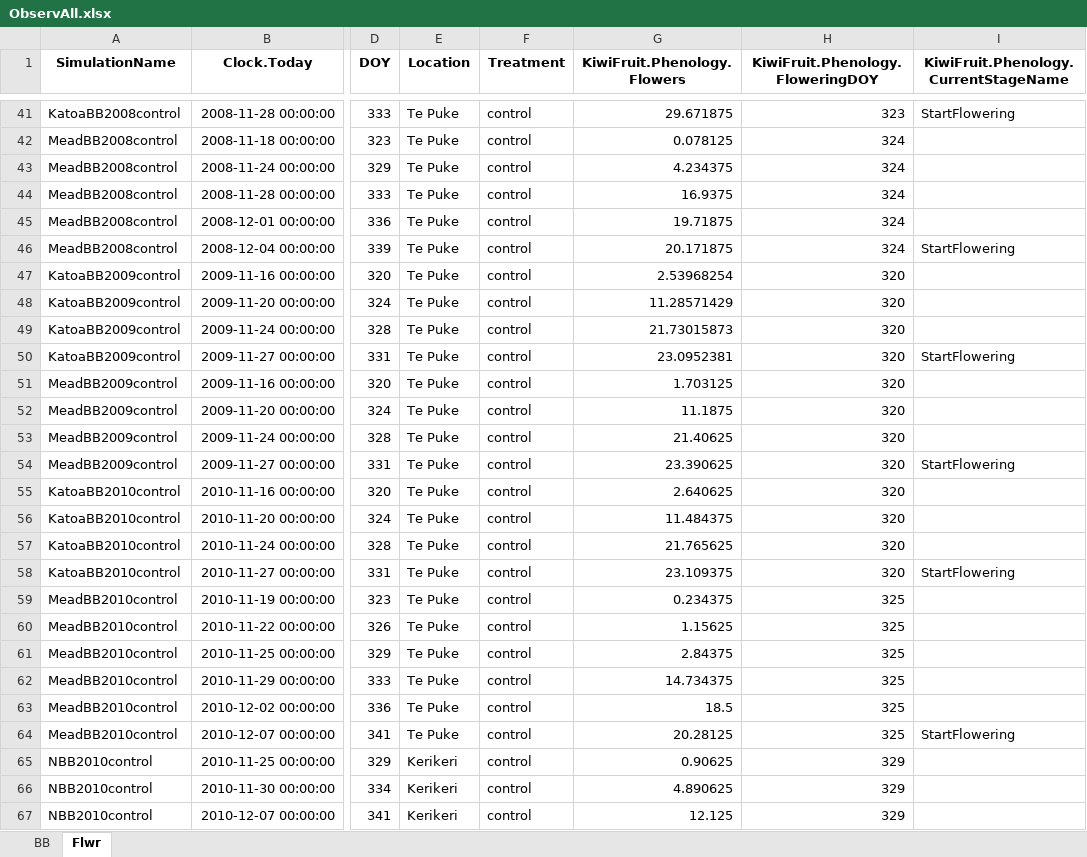
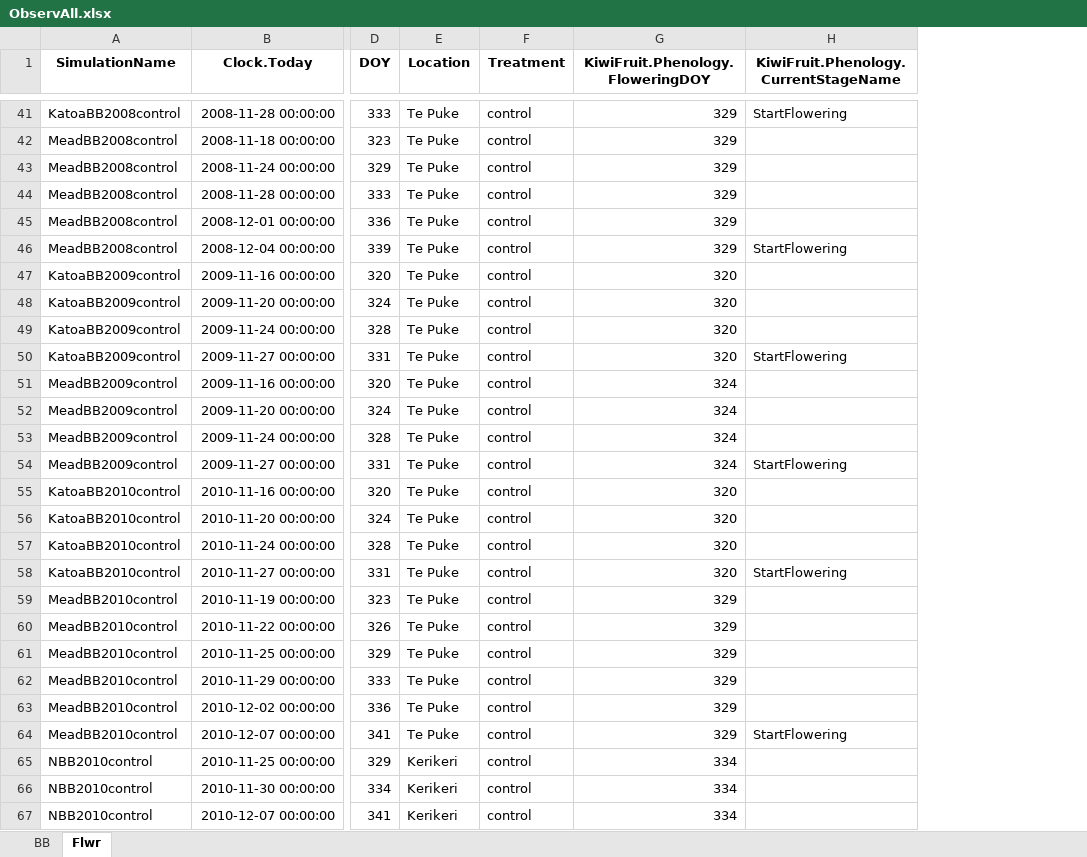
Before and after one commit to Nilo-O-o/ApsimX, an Excel workbook: Prototypes/KiwiFruit/ObservAll.xlsx, sheet Flwr, drawn as a sheet; only a part is shown, gaps mark what is left out; values as stored, in another font and other column widths than the file's, no borders; removed rows and columns are numbered as before the commit, all else as after; the diff covers the shown part only; the diff names each change by its address in the sheet, - before the commit and + after, or states it on an @@ line.

```diff
--- a/Prototypes/KiwiFruit/ObservAll.xlsx (sheet Flwr)
+++ b/Prototypes/KiwiFruit/ObservAll.xlsx (sheet Flwr)
-column G (KiwiFruit.Phenology.Flowers), rows 41-67: 29.671875 | 0.078125 | 4.234375 | 16.9375 | 19.71875 | 20.171875 | 2.53968254 | 11.28571429 | 21.73015873 | 23.0952381 | 1.703125 | 11.1875 | 21.40625 | 23.390625 | 2.640625 | 11.484375 | 21.765625 | 23.109375 | 0.234375 | 1.15625 | 2.84375 | 14.734375 | 18.5 | 20.28125 | 0.90625 | 4.890625 | 12.125
-G41 (KiwiFruit.Phenology.FloweringDOY): 323
+G41 (KiwiFruit.Phenology.FloweringDOY): 329
-G42:G46 (KiwiFruit.Phenology.FloweringDOY): 324
+G42:G46 (KiwiFruit.Phenology.FloweringDOY): 329
-G51:G54 (KiwiFruit.Phenology.FloweringDOY): 320
+G51:G54 (KiwiFruit.Phenology.FloweringDOY): 324
-G59:G64 (KiwiFruit.Phenology.FloweringDOY): 325
+G59:G64 (KiwiFruit.Phenology.FloweringDOY): 329
-G65:G67 (KiwiFruit.Phenology.FloweringDOY): 329
+G65:G67 (KiwiFruit.Phenology.FloweringDOY): 334
```
Also changed, not shown: other rows of this sheet, sheet BB, 1 other file.
